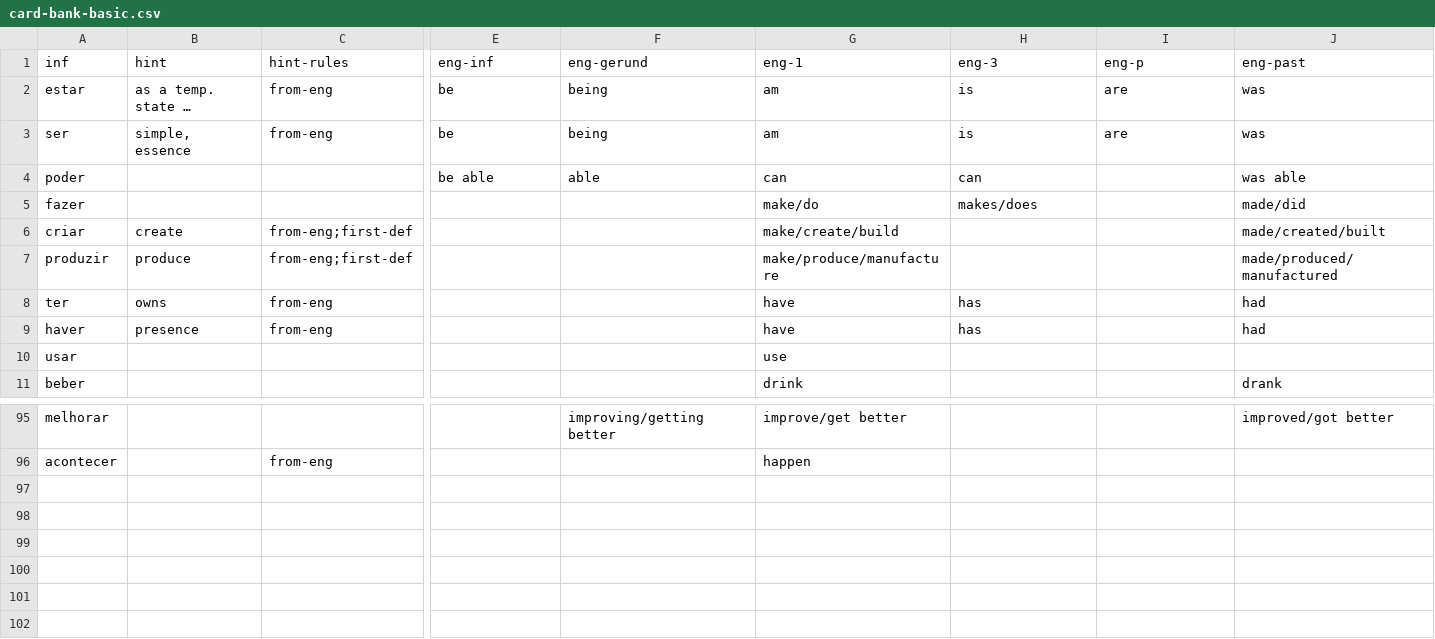
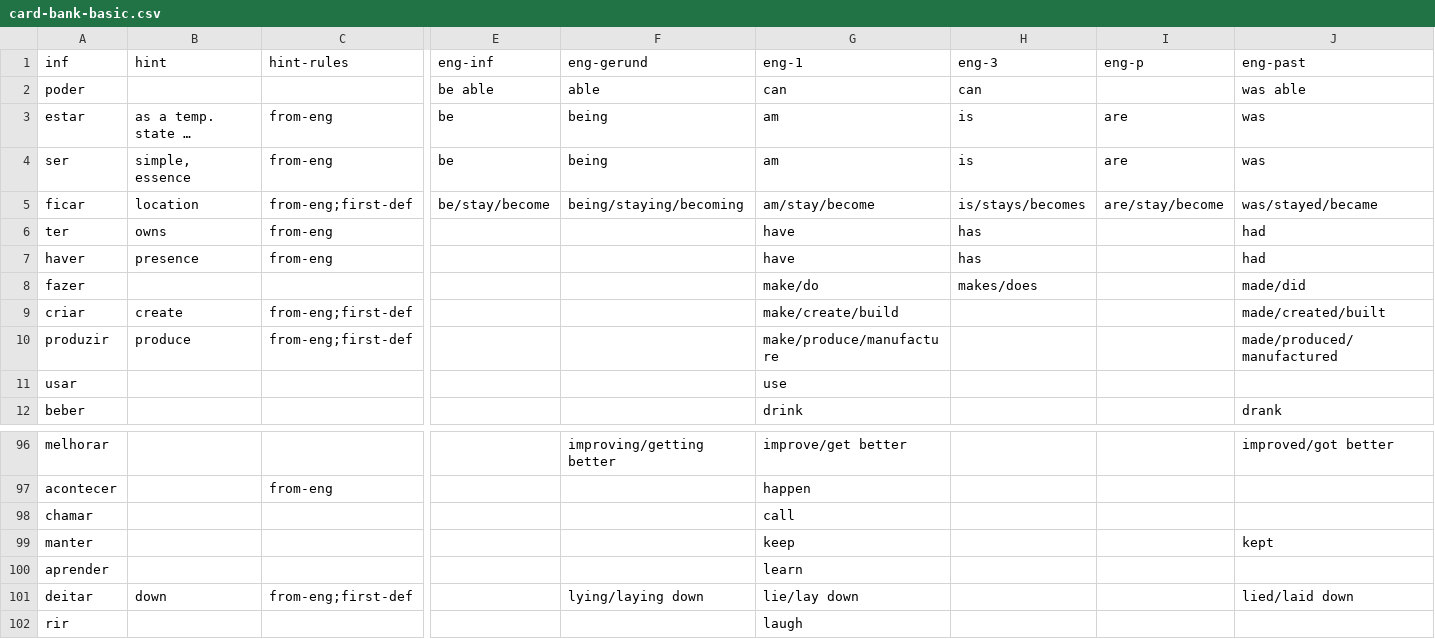
Before and after one commit to lawrencesim/portuguese-verb-cards, a CSV file: bank/card-bank-basic.csv, drawn as a sheet; only a part is shown, gaps mark what is left out; long unchanged cells end in …; rows hold the shown columns only; the diff names each change by its address in the sheet, - before the commit and + after, or states it on an @@ line.

```diff
--- a/bank/card-bank-basic.csv
+++ b/bank/card-bank-basic.csv
@@ row 4 moved to row 2: poder @@
+row 5: ficar | location | from-eng;first-def | be/stay/become | being/staying/becoming | am/stay/become | is/stays/becomes | are/stay/become | was/stayed/became
@@ row 8 moved to row 6: ter @@
@@ row 9 moved to row 7: haver @@
+row 98: chamar |  |  |  |  | call
+row 99: manter |  |  |  |  | keep |  |  | kept
+row 100: aprender |  |  |  |  | learn
+row 101: deitar | down | from-eng;first-def |  | lying/laying down | lie/lay down |  |  | lied/laid down
+row 102: rir |  |  |  |  | laugh
```
Also changed, not shown: bank/card-bank-built.csv, bank/card-bank-similar.csv, 3 other files.
